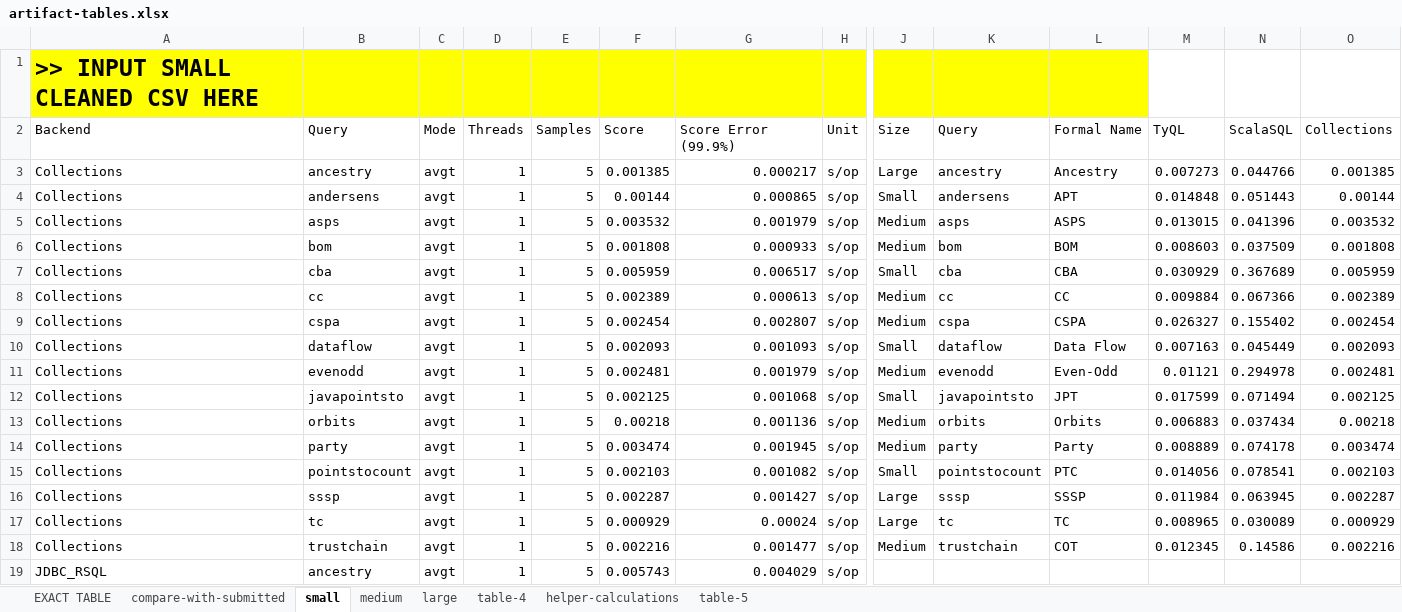
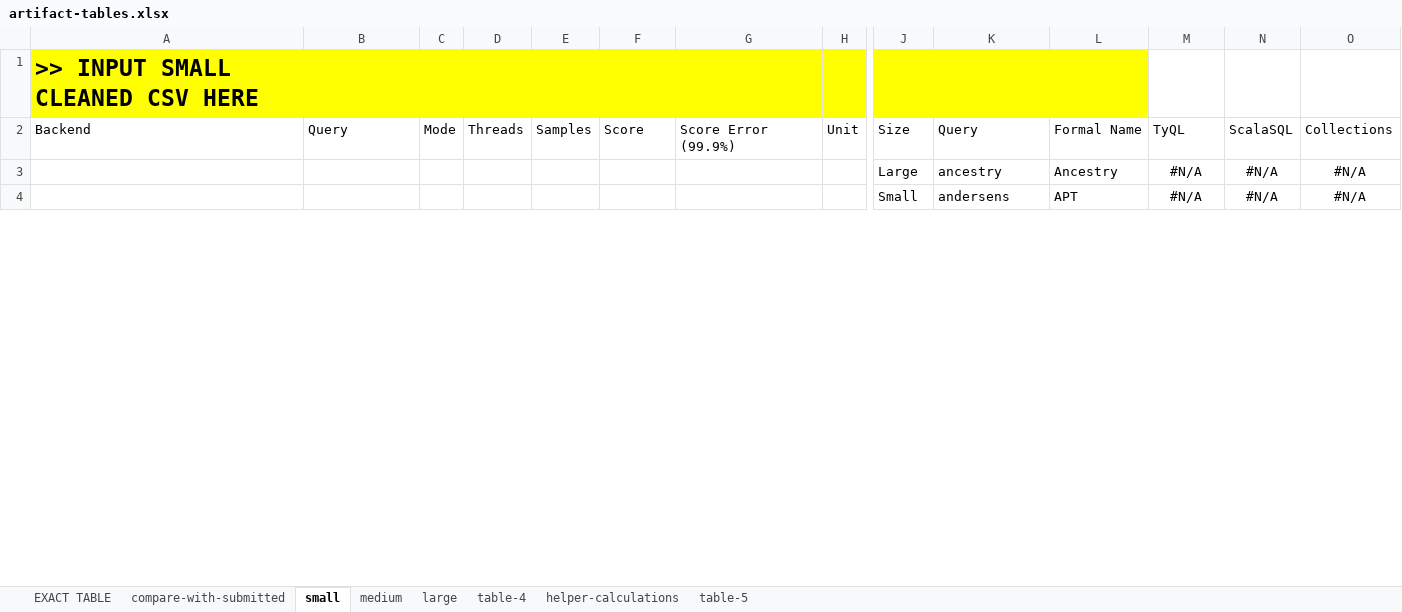
Before and after one commit to aherlihy/tyql, an Excel workbook: artifact-tables.xlsx, sheet small, drawn as a sheet; only a part is shown, gaps mark what is left out; values as stored, in another font and other column widths than the file's, no borders; removed rows and columns are numbered as before the commit, all else as after; rows hold the shown columns only; the diff covers the shown part only; the diff names each change by its address in the sheet, - before the commit and + after, or states it on an @@ line.

```diff
--- a/artifact-tables.xlsx (sheet small)
+++ b/artifact-tables.xlsx (sheet small)
-row 3: Collections | ancestry | avgt | 1 | 5 | 0.001385 | 0.000217 | s/op | Large | ancestry | Ancestry | 0.007273 | 0.044766 | 0.001385
-row 4: Collections | andersens | avgt | 1 | 5 | 0.00144 | 0.000865 | s/op | Small | andersens | APT | 0.014848 | 0.051443 | 0.00144
-row 5: Collections | asps | avgt | 1 | 5 | 0.003532 | 0.001979 | s/op | Medium | asps | ASPS | 0.013015 | 0.041396 | 0.003532
-row 6: Collections | bom | avgt | 1 | 5 | 0.001808 | 0.000933 | s/op | Medium | bom | BOM | 0.008603 | 0.037509 | 0.001808
-row 7: Collections | cba | avgt | 1 | 5 | 0.005959 | 0.006517 | s/op | Small | cba | CBA | 0.030929 | 0.367689 | 0.005959
-row 8: Collections | cc | avgt | 1 | 5 | 0.002389 | 0.000613 | s/op | Medium | cc | CC | 0.009884 | 0.067366 | 0.002389
-row 9: Collections | cspa | avgt | 1 | 5 | 0.002454 | 0.002807 | s/op | Medium | cspa | CSPA | 0.026327 | 0.155402 | 0.002454
-row 10: Collections | dataflow | avgt | 1 | 5 | 0.002093 | 0.001093 | s/op | Small | dataflow | Data Flow | 0.007163 | 0.045449 | 0.002093
-row 11: Collections | evenodd | avgt | 1 | 5 | 0.002481 | 0.001979 | s/op | Medium | evenodd | Even-Odd | 0.01121 | 0.294978 | 0.002481
-row 12: Collections | javapointsto | avgt | 1 | 5 | 0.002125 | 0.001068 | s/op | Small | javapointsto | JPT | 0.017599 | 0.071494 | 0.002125
-row 13: Collections | orbits | avgt | 1 | 5 | 0.00218 | 0.001136 | s/op | Medium | orbits | Orbits | 0.006883 | 0.037434 | 0.00218
-row 14: Collections | party | avgt | 1 | 5 | 0.003474 | 0.001945 | s/op | Medium | party | Party | 0.008889 | 0.074178 | 0.003474
-row 15: Collections | pointstocount | avgt | 1 | 5 | 0.002103 | 0.001082 | s/op | Small | pointstocount | PTC | 0.014056 | 0.078541 | 0.002103
-row 16: Collections | sssp | avgt | 1 | 5 | 0.002287 | 0.001427 | s/op | Large | sssp | SSSP | 0.011984 | 0.063945 | 0.002287
-row 17: Collections | tc | avgt | 1 | 5 | 0.000929 | 0.00024 | s/op | Large | tc | TC | 0.008965 | 0.030089 | 0.000929
-row 18: Collections | trustchain | avgt | 1 | 5 | 0.002216 | 0.001477 | s/op | Medium | trustchain | COT | 0.012345 | 0.14586 | 0.002216
-row 19: JDBC_RSQL | ancestry | avgt | 1 | 5 | 0.005743 | 0.004029 | s/op
+row 3:  |  |  |  |  |  |  |  | Large | ancestry | Ancestry | #N/A | #N/A | #N/A
+row 4:  |  |  |  |  |  |  |  | Small | andersens | APT | #N/A | #N/A | #N/A
```
Also changed, not shown: 67 added rows, 52 removed rows and 56 edited cells elsewhere in this sheet, sheet helper-calculations, sheet table-4, sheet medium, sheet large, sheet compare-with-submitted, sheet EXACT TABLE, 1 more sheet, 1 other file.
